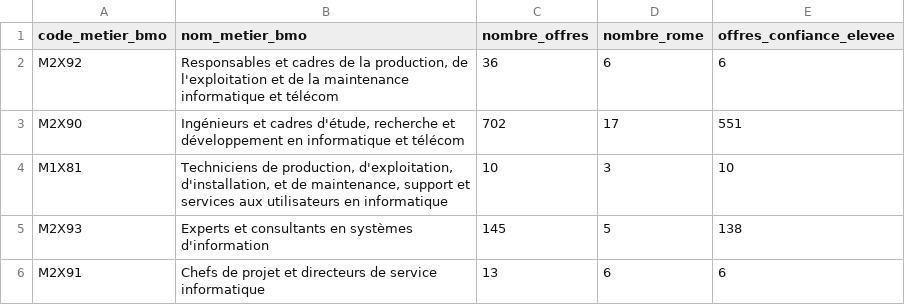
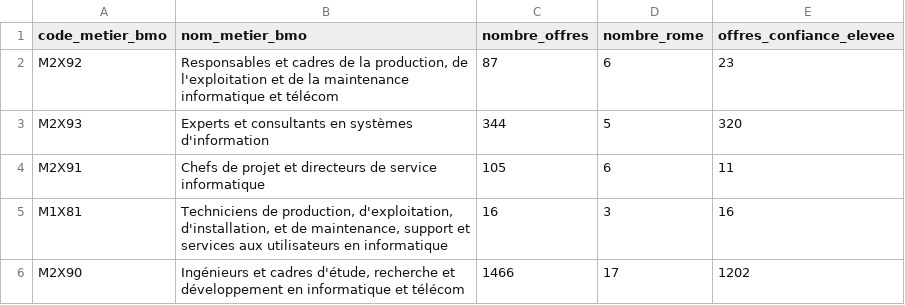
Before and after one commit to ferialzamoun-afk/P15, a CSV file: streamlit_app/data/processed/marts/offres_par_metier_bmo.csv, drawn as a sheet.

```diff
--- a/streamlit_app/data/processed/marts/offres_par_metier_bmo.csv
+++ b/streamlit_app/data/processed/marts/offres_par_metier_bmo.csv
@@ -1,6 +1,6 @@
 code_metier_bmo,nom_metier_bmo,nombre_offres,nombre_rome,offres_confiance_elevee
-M2X92,"Responsables et cadres de la production, de l'exploitation et de la maintenance informatique et télécom",36,6,6
-M2X90,"Ingénieurs et cadres d'étude, recherche et développement en informatique et télécom",702,17,551
-M1X81,"Techniciens de production, d'exploitation, d'installation, et de maintenance, support et services aux utilisateurs en informatique",10,3,10
-M2X93,Experts et consultants en systèmes d'information,145,5,138
-M2X91,Chefs de projet et directeurs de service informatique,13,6,6
+M2X92,"Responsables et cadres de la production, de l'exploitation et de la maintenance informatique et télécom",87,6,23
+M2X93,Experts et consultants en systèmes d'information,344,5,320
+M2X91,Chefs de projet et directeurs de service informatique,105,6,11
+M1X81,"Techniciens de production, d'exploitation, d'installation, et de maintenance, support et services aux utilisateurs en informatique",16,3,16
+M2X90,"Ingénieurs et cadres d'étude, recherche et développement en informatique et télécom",1466,17,1202
```
Also changed, not shown: streamlit_app/data/processed/marts/kpi_by_region.csv, streamlit_app/data/processed/marts/offers_by_departement.csv, 56 other files.
